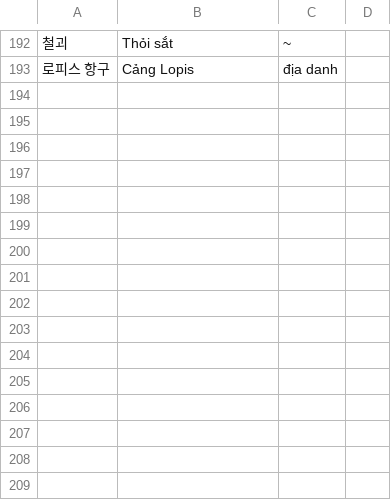
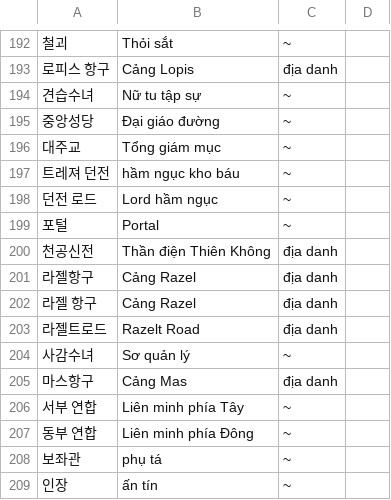
Before and after one commit to thenam020204-star/wipi-port-j2me, a TSV file: kro/vi/dp/w/EV/dp_work/thuat-ngu.tsv, drawn as a sheet; only a part is shown, gaps mark what is left out; the diff names each change by its address in the sheet, - before the commit and + after, or states it on an @@ line.

```diff
--- a/kro/vi/dp/w/EV/dp_work/thuat-ngu.tsv
+++ b/kro/vi/dp/w/EV/dp_work/thuat-ngu.tsv
+row 194: 견습수녀 | Nữ tu tập sự | ~
+row 195: 중앙성당 | Đại giáo đường | ~
+row 196: 대주교 | Tổng giám mục | ~
+row 197: 트레져 던전 | hầm ngục kho báu | ~
+row 198: 던전 로드 | Lord hầm ngục | ~
+row 199: 포털 | Portal | ~
+row 200: 천공신전 | Thần điện Thiên Không | địa danh
+row 201: 라젤항구 | Cảng Razel | địa danh
+row 202: 라젤 항구 | Cảng Razel | địa danh
+row 203: 라젤트로드 | Razelt Road | địa danh
+row 204: 사감수녀 | Sơ quản lý | ~
+row 205: 마스항구 | Cảng Mas | địa danh
+row 206: 서부 연합 | Liên minh phía Tây | ~
+row 207: 동부 연합 | Liên minh phía Đông | ~
+row 208: 보좌관 | phụ tá | ~
+row 209: 인장 | ấn tín | ~
```
Also changed, not shown: 1 other file.
